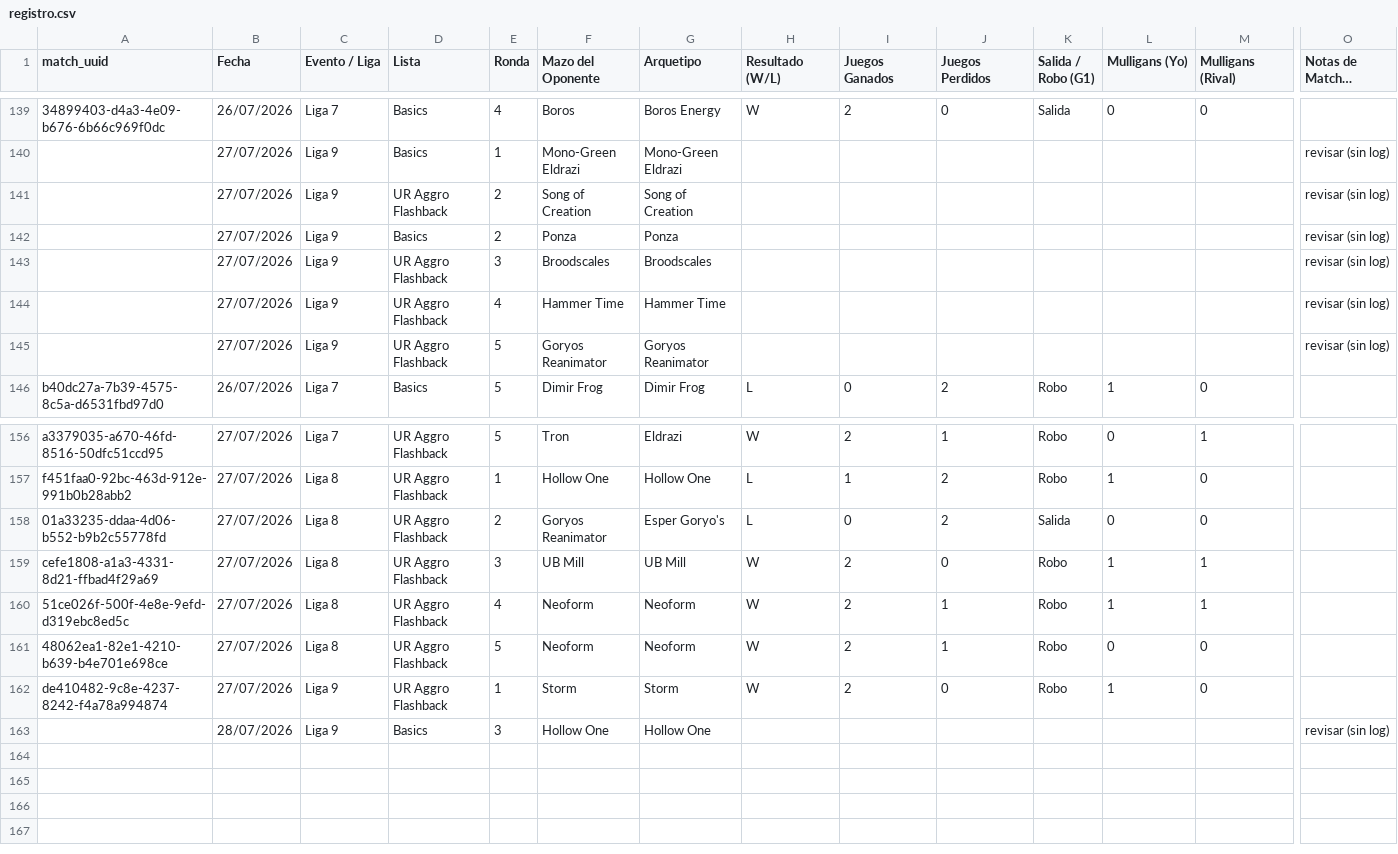
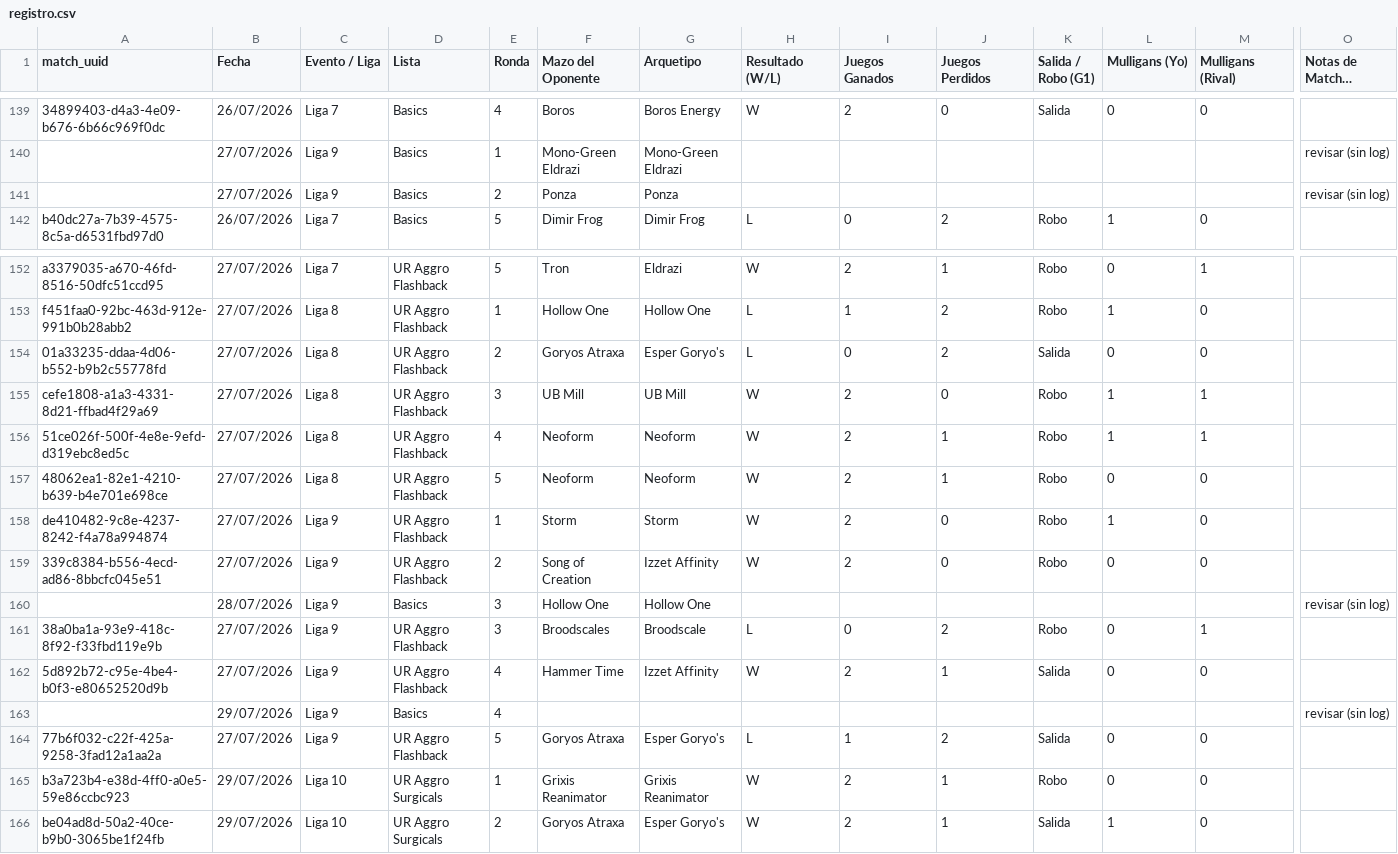
Before and after one commit to feralo77/mtg-izzet, a CSV file: registro.csv, drawn as a sheet; only a part is shown, gaps mark what is left out; long unchanged cells end in …; removed rows and columns are numbered as before the commit, all else as after; rows hold the shown columns only; the diff names each change by its address in the sheet, - before the commit and + after, or states it on an @@ line.

```diff
--- a/registro.csv
+++ b/registro.csv
-row 141:  | 27/07/2026 | Liga 9 | UR Aggro Flashback | 2 | Song of Creation | Song of Creation |  |  |  |  |  |  | revisar (sin log)
-row 143:  | 27/07/2026 | Liga 9 | UR Aggro Flashback | 3 | Broodscales | Broodscales |  |  |  |  |  |  | revisar (sin log)
-row 144:  | 27/07/2026 | Liga 9 | UR Aggro Flashback | 4 | Hammer Time | Hammer Time |  |  |  |  |  |  | revisar (sin log)
-row 145:  | 27/07/2026 | Liga 9 | UR Aggro Flashback | 5 | Goryos Reanimator | Goryos Reanimator |  |  |  |  |  |  | revisar (sin log)
-F154 (Mazo del Oponente): Goryos Reanimator
+F154 (Mazo del Oponente): Goryos Atraxa
+row 159: 339c8384-b556-4ecd-ad86-8bbcfc045e51 | 27/07/2026 | Liga 9 | UR Aggro Flashback | 2 | Song of Creation | Izzet Affinity | W | 2 | 0 | Robo | 0 | 0
+row 161: 38a0ba1a-93e9-418c-8f92-f33fbd119e9b | 27/07/2026 | Liga 9 | UR Aggro Flashback | 3 | Broodscales | Broodscale | L | 0 | 2 | Robo | 0 | 1
+row 162: 5d892b72-c95e-4be4-b0f3-e80652520d9b | 27/07/2026 | Liga 9 | UR Aggro Flashback | 4 | Hammer Time | Izzet Affinity | W | 2 | 1 | Salida | 0 | 0
+row 163:  | 29/07/2026 | Liga 9 | Basics | 4 |  |  |  |  |  |  |  |  | revisar (sin log)
+row 164: 77b6f032-c22f-425a-9258-3fad12a1aa2a | 27/07/2026 | Liga 9 | UR Aggro Flashback | 5 | Goryos Atraxa | Esper Goryo's | L | 1 | 2 | Salida | 0 | 0
+row 165: b3a723b4-e38d-4ff0-a0e5-59e86ccbc923 | 29/07/2026 | Liga 10 | UR Aggro Surgicals | 1 | Grixis Reanimator | Grixis Reanimator | W | 2 | 1 | Robo | 0 | 0
+row 166: be04ad8d-50a2-40ce-b9b0-3065be1f24fb | 29/07/2026 | Liga 10 | UR Aggro Surgicals | 2 | Goryos Atraxa | Esper Goryo's | W | 2 | 1 | Salida | 1 | 0
```
Also changed, not shown: games.csv, scouting.csv.
